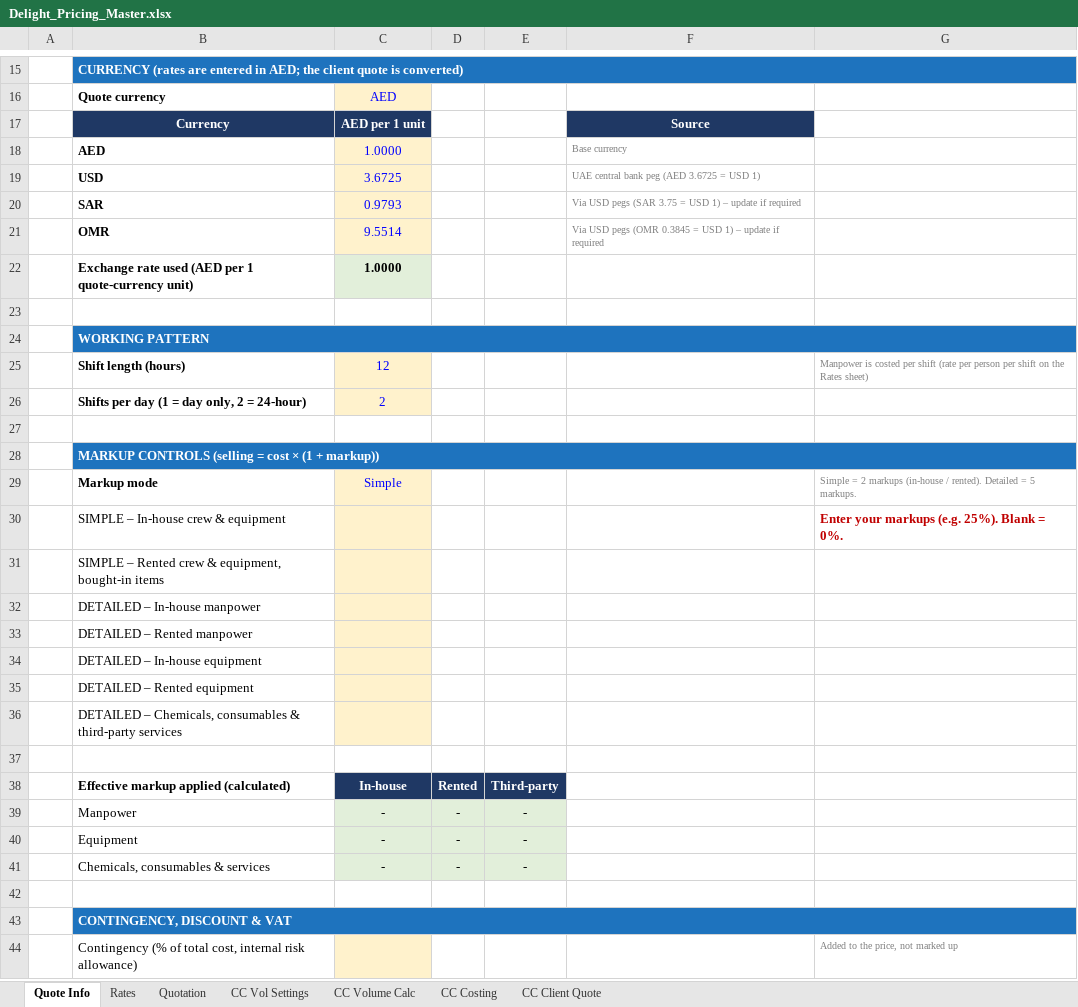
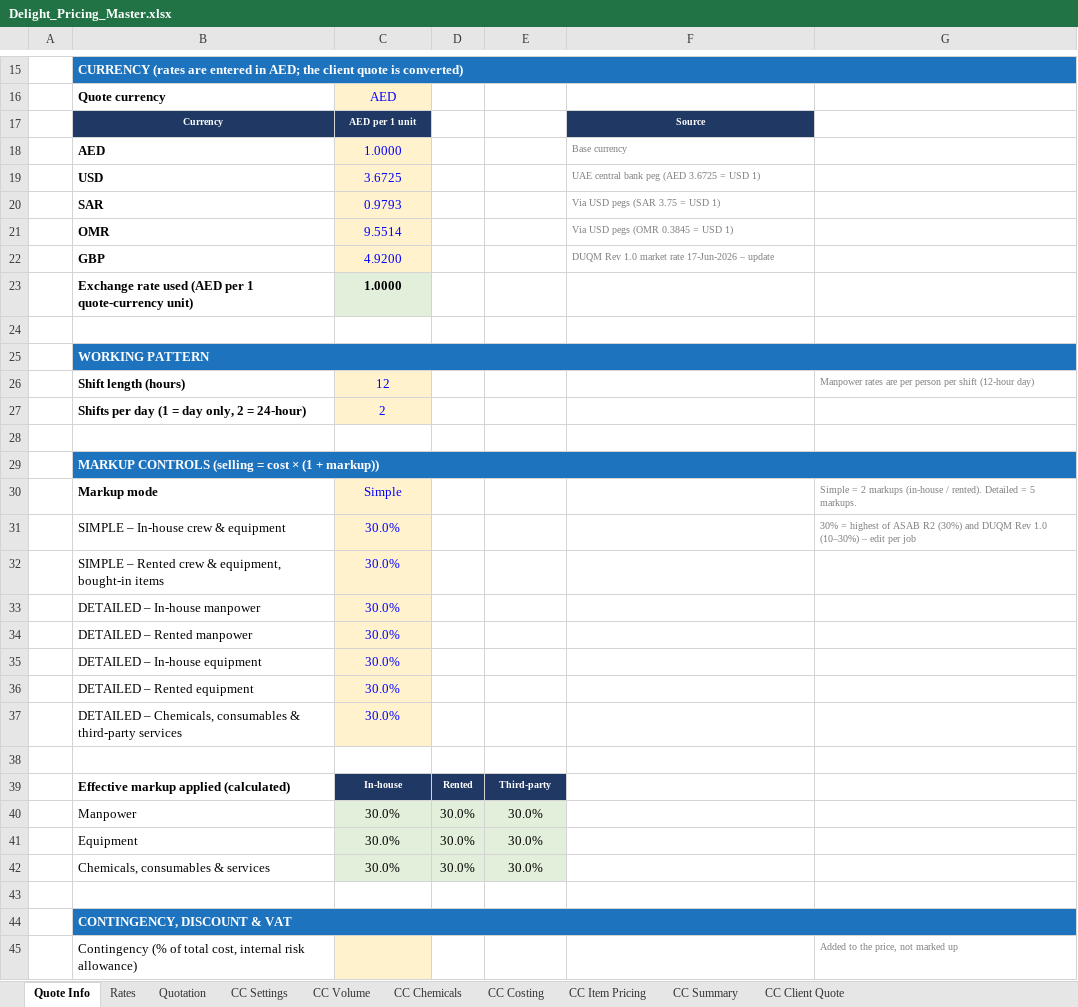
Before and after one commit to mail2ibrahim87/Private, an Excel workbook: pricing/Delight_Pricing_Master.xlsx, sheet Quote Info, drawn as a sheet; only a part is shown, gaps mark what is left out; values as stored, in another font and other column widths than the file's, no borders; addresses are those after the commit; the diff covers the shown part only; the diff names each change by its address in the sheet, - before the commit and + after, or states it on an @@ line.

```diff
--- a/pricing/Delight_Pricing_Master.xlsx (sheet Quote Info)
+++ b/pricing/Delight_Pricing_Master.xlsx (sheet Quote Info)
-sheet tab: CC Vol Settings
+sheet tab: CC Settings
-sheet tab: CC Volume Calc
+sheet tab: CC Volume
+sheet tab: CC Chemicals
+sheet tab: CC Item Pricing
+sheet tab: CC Summary
@@ B17:C17 text size: smaller @@
@@ F17 text size: smaller @@
-F20: Via USD pegs (SAR 3.75 = USD 1) – update if required
+F20: Via USD pegs (SAR 3.75 = USD 1)
-F21: Via USD pegs (OMR 0.3845 = USD 1) – update if required
+F21: Via USD pegs (OMR 0.3845 = USD 1)
+row 22:  | GBP | 4.9200 |  |  | DUQM Rev 1.0 market rate 17-Jun-2026 – update
-G26: Manpower is costed per shift (rate per person per shift on the Rates sheet)
+G26: Manpower rates are per person per shift (12-hour day)
-C31:C37: (empty)
+C31:C37: 30.0%
-G31: Enter your markups (e.g. 25%). Blank = 0%.
+G31: 30% = highest of ASAB R2 (30%) and DUQM Rev 1.0 (10–30%) – edit per job
@@ G31 text size: smaller, bold: on → off, text colour: #C00000 → #808080 @@
@@ C39:E39 text size: smaller @@
-C40:C42: -
+C40:C42: 30.0%
-D40:D42: -
+D40:D42: 30.0%
-E40:E42: -
+E40:E42: 30.0%
```
Also changed, not shown: 2 removed rows and 1 edited cell elsewhere in this sheet, sheet CC Volume, sheet CC Costing, sheet Rates, sheet CC Settings, sheet CC Client Quote, sheet Quotation, formulas that keep their value, hidden cells, Cleaning_Decon_Volume_Template.xlsx, pricing/Delight_Pricing_Chemical_Cleaning.xlsx, 5 other files.
